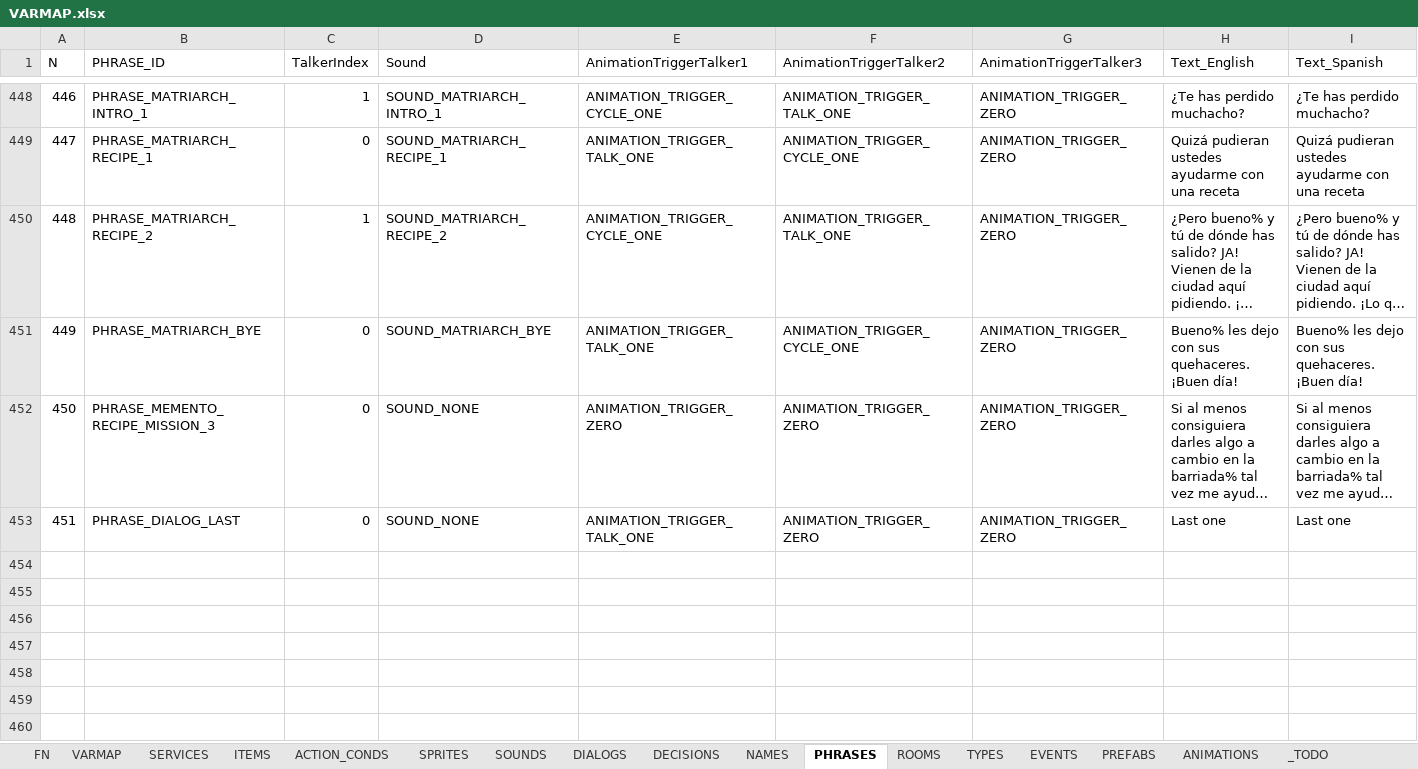
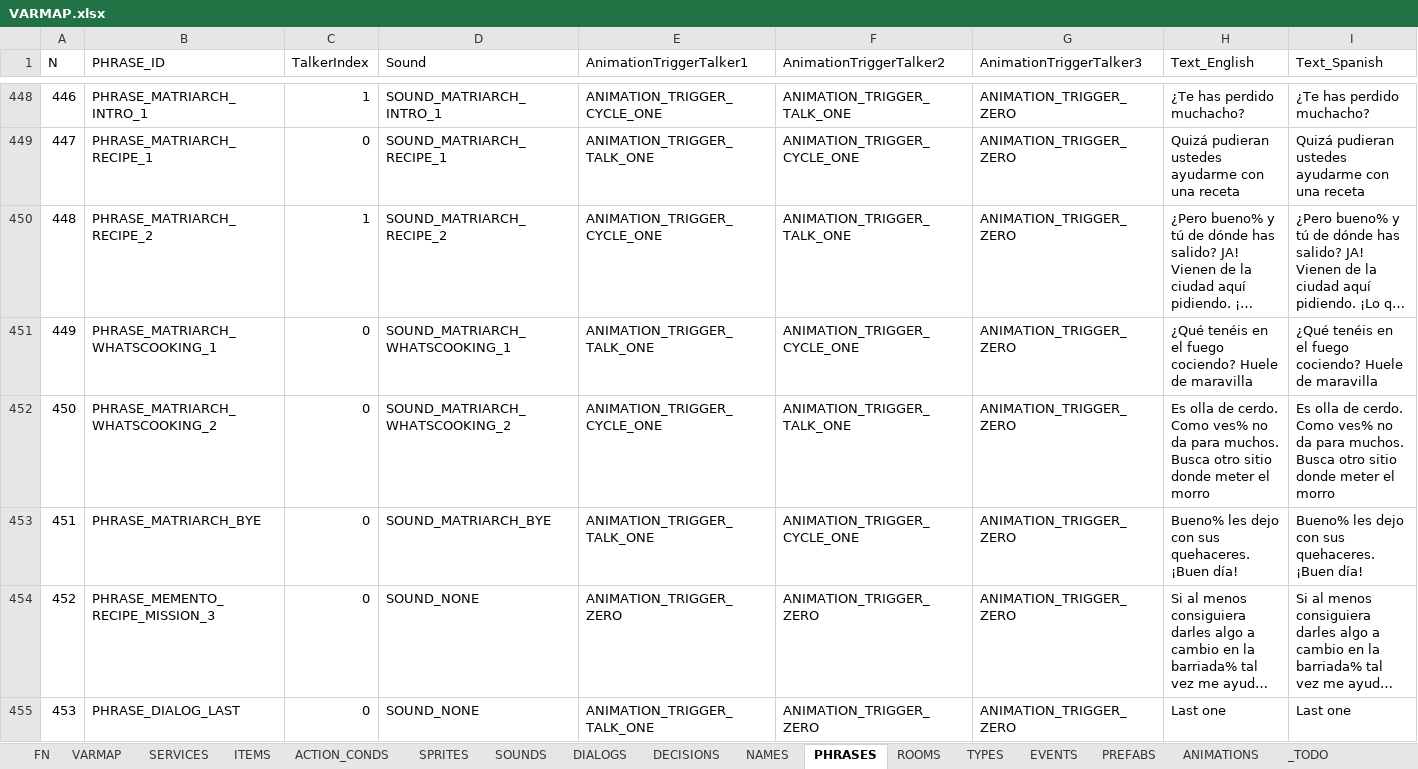
Before and after one commit to ivor4/Goblins3_AnotherQuest, an Excel workbook: VARMAP_Generator/VARMAP.xlsx, sheet PHRASES, drawn as a sheet; only a part is shown, gaps mark what is left out; long unchanged cells end in …; values as stored, in another font and other column widths than the file's, no borders; charts and pictures and table styles not drawn; addresses are those after the commit; the diff names each change by its address in the sheet, - before the commit and + after, or states it on an @@ line.

Commit message:
Adding Matriarch

```diff
--- a/VARMAP_Generator/VARMAP.xlsx (sheet PHRASES)
+++ b/VARMAP_Generator/VARMAP.xlsx (sheet PHRASES)
+row 451: 449 | PHRASE_MATRIARCH_WHATSCOOKING_1 | 0 | SOUND_MATRIARCH_WHATSCOOKING_1 | ANIMATION_TRIGGER_TALK_ONE | ANIMATION_TRIGGER_CYCLE_ONE | ANIMATION_TRIGGER_ZERO | ¿Qué tenéis en el fuego cociendo? Huele de maravilla | ¿Qué tenéis en el fuego cociendo? Huele de maravilla
+row 452: 450 | PHRASE_MATRIARCH_WHATSCOOKING_2 | 0 | SOUND_MATRIARCH_WHATSCOOKING_2 | ANIMATION_TRIGGER_CYCLE_ONE | ANIMATION_TRIGGER_TALK_ONE | ANIMATION_TRIGGER_ZERO | Es olla de cerdo. Como ves% no da para muchos. Busca otro sitio donde meter el morro | Es olla de cerdo. Como ves% no da para muchos. Busca otro sitio donde meter el morro
@@ column A (N) renumbered from row 453 down @@
```
Also changed, not shown: sheet DIALOGS, sheet SOUNDS, 18 other files.
